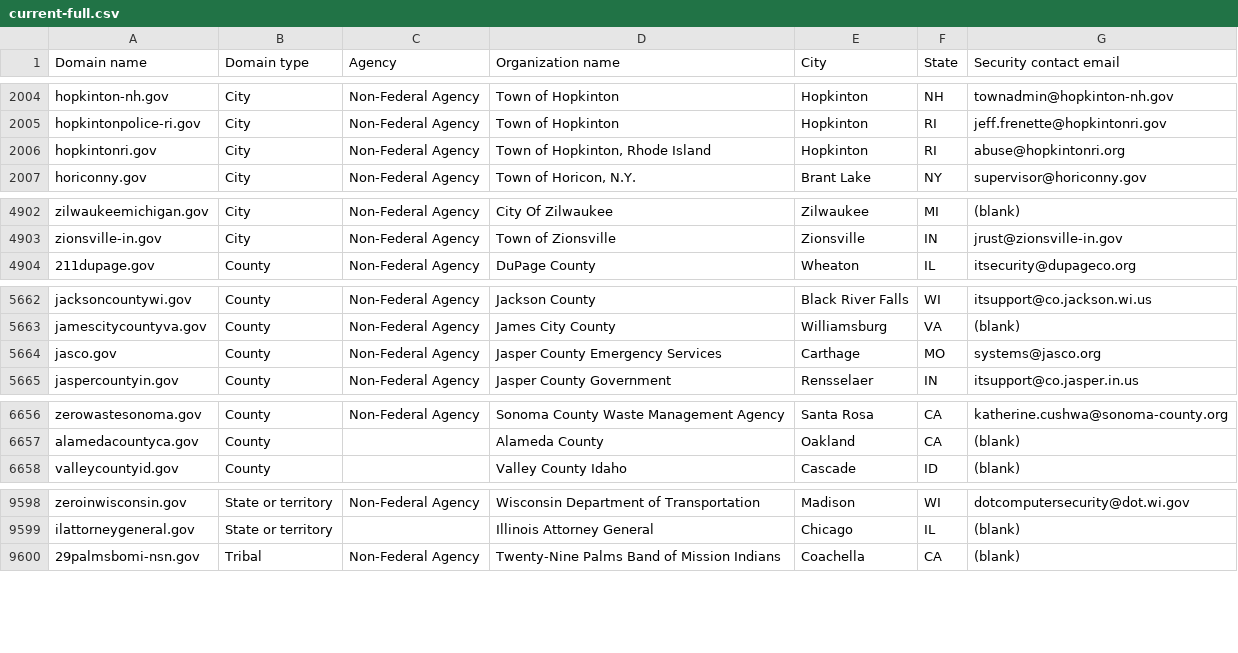
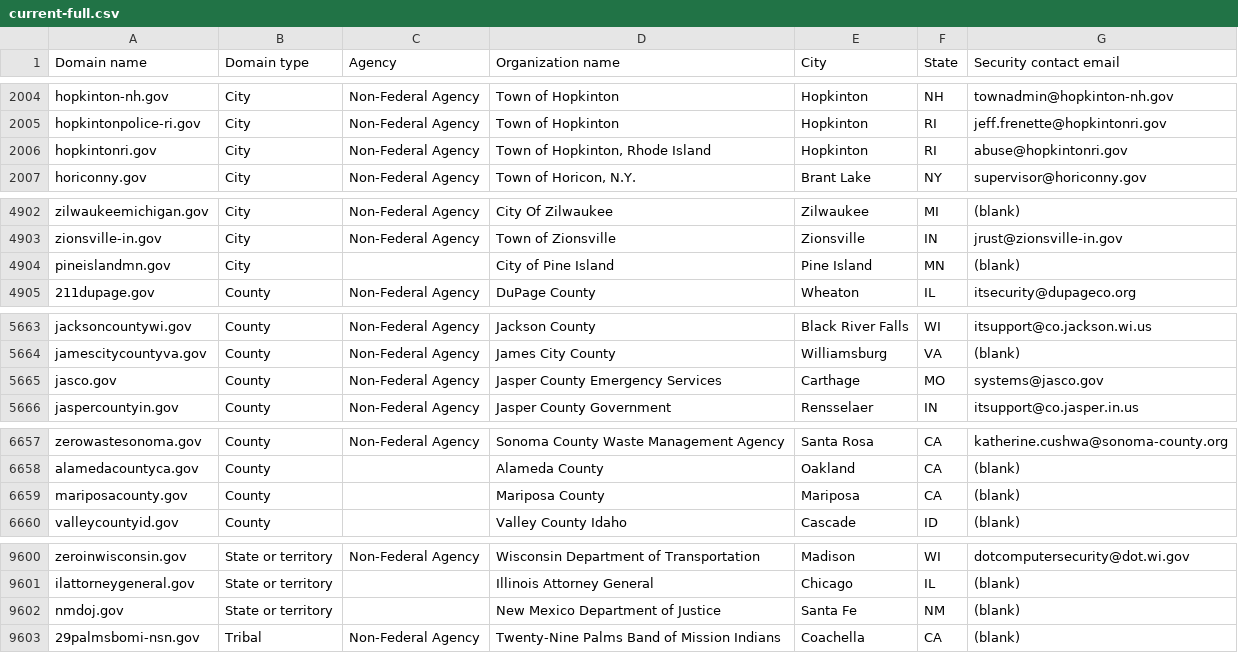
Before and after one commit to zandercymatics/dotgov-data, a CSV file: current-full.csv, drawn as a sheet; only a part is shown, gaps mark what is left out.

Commit message:
Flat: latest data (2024-02-02T06:23:50.002Z) {   "date": "2024-02-02T06:23:50.002Z",   "files": [     {       "name": "current-federal.csv",       "deltaBytes": 14,       "source": "https://manage.get.gov/api/v1/get-report/current-federal"     },     {       "name": "current-full.csv",       "deltaBytes": 215,       "source": "https://manage.get.gov/api/v1/get-report/current-full"     }   ] }

```diff
--- a/current-full.csv
+++ b/current-full.csv
@@ -2005,3 +2005,3 @@ hopkinton-nh.gov,City,Non-Federal Agency,Town of Hopkinton,Hopkinton,NH,townadmi
 hopkintonpolice-ri.gov,City,Non-Federal Agency,Town of Hopkinton,Hopkinton,RI,jeff.frenette@hopkintonri.gov
-hopkintonri.gov,City,Non-Federal Agency,"Town of Hopkinton, Rhode Island",Hopkinton,RI,abuse@hopkintonri.org
+hopkintonri.gov,City,Non-Federal Agency,"Town of Hopkinton, Rhode Island",Hopkinton,RI,abuse@hopkintonri.gov
 horiconny.gov,City,Non-Federal Agency,"Town of Horicon, N.Y.",Brant Lake,NY,supervisor@horiconny.gov
@@ -4903,2 +4903,3 @@ zilwaukeemichigan.gov,City,Non-Federal Agency,City Of Zilwaukee ,Zilwaukee,MI,(b
 zionsville-in.gov,City,Non-Federal Agency,Town of Zionsville,Zionsville,IN,jrust@zionsville-in.gov
+pineislandmn.gov,City,,City of Pine Island,Pine Island,MN,(blank)
 211dupage.gov,County,Non-Federal Agency,DuPage County,Wheaton,IL,itsecurity@dupageco.org
@@ -5663,3 +5664,3 @@ jacksoncountywi.gov,County,Non-Federal Agency,Jackson County ,Black River Falls,
 jamescitycountyva.gov,County,Non-Federal Agency,James City County,Williamsburg,VA,(blank)
-jasco.gov,County,Non-Federal Agency,Jasper County Emergency Services,Carthage,MO,systems@jasco.org
+jasco.gov,County,Non-Federal Agency,Jasper County Emergency Services,Carthage,MO,systems@jasco.gov
 jaspercountyin.gov,County,Non-Federal Agency,Jasper County Government,Rensselaer,IN,itsupport@co.jasper.in.us
@@ -6657,2 +6658,3 @@ zerowastesonoma.gov,County,Non-Federal Agency,Sonoma County Waste Management Age
 alamedacountyca.gov,County,,Alameda County,Oakland,CA,(blank)
+mariposacounty.gov,County,,Mariposa County,Mariposa,CA,(blank)
 valleycountyid.gov,County,,Valley County Idaho,Cascade,ID,(blank)
@@ -9599,2 +9601,3 @@ zeroinwisconsin.gov,State or territory,Non-Federal Agency,Wisconsin Department o
 ilattorneygeneral.gov,State or territory,,Illinois Attorney General,Chicago,IL,(blank)
+nmdoj.gov,State or territory,,New Mexico Department of Justice,Santa Fe,NM,(blank)
 29palmsbomi-nsn.gov,Tribal,Non-Federal Agency,Twenty-Nine Palms Band of Mission Indians,Coachella,CA,(blank)
```
Also changed, not shown: current-federal.csv.
